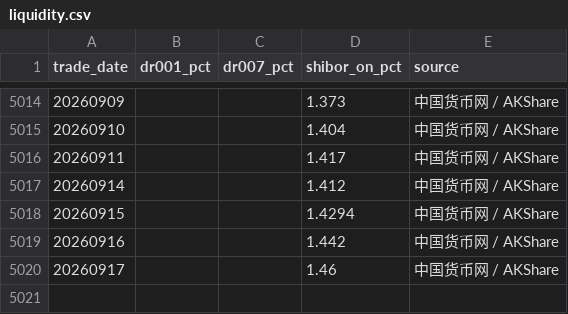
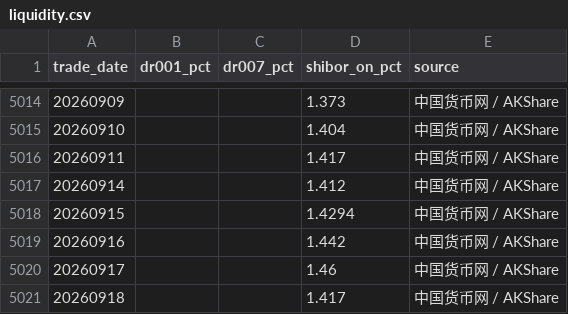
Before and after one commit to littlepeachh/macroscope-dashboard-v9, a CSV file: data/liquidity.csv, drawn as a sheet; only a part is shown, gaps mark what is left out.

```diff
--- a/data/liquidity.csv
+++ b/data/liquidity.csv
@@ -5020 +5020,2 @@
 20260917,,,1.46,中国货币网 / AKShare
+20260918,,,1.417,中国货币网 / AKShare
```
Also changed, not shown: data/macro.csv, 3 other files.
